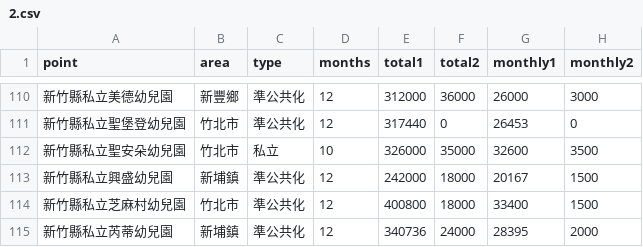
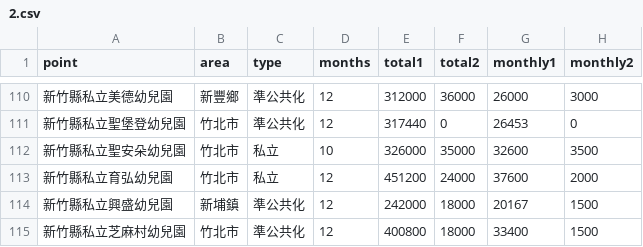
Before and after one commit to kiang/ap.ece.moe.edu.tw, a CSV file: data/summary1/新竹縣/2.csv, drawn as a sheet; only a part is shown, gaps mark what is left out; the shorter side is filled out with more unchanged rows.

```diff
--- a/data/summary1/新竹縣/2.csv
+++ b/data/summary1/新竹縣/2.csv
@@ -112,2 +112,3 @@ point,area,type,months,total1,total2,monthly1,monthly2
 新竹縣私立聖安朵幼兒園,竹北市,私立,10,326000,35000,32600,3500
+新竹縣私立育弘幼兒園,竹北市,私立,12,451200,24000,37600,2000
 新竹縣私立興盛幼兒園,新埔鎮,準公共化,12,242000,18000,20167,1500
```
Also changed, not shown: data/summary1/新竹縣/3.csv, 4 other files.
